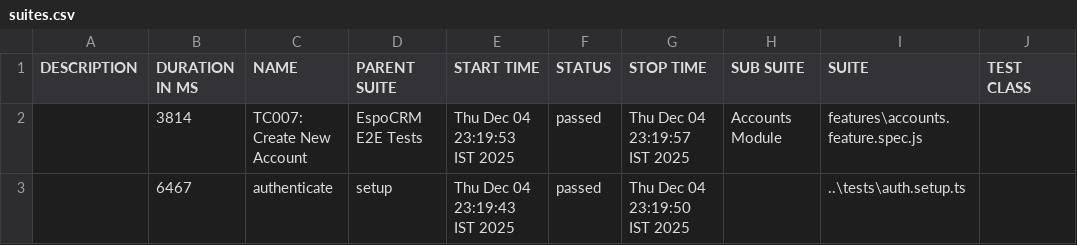
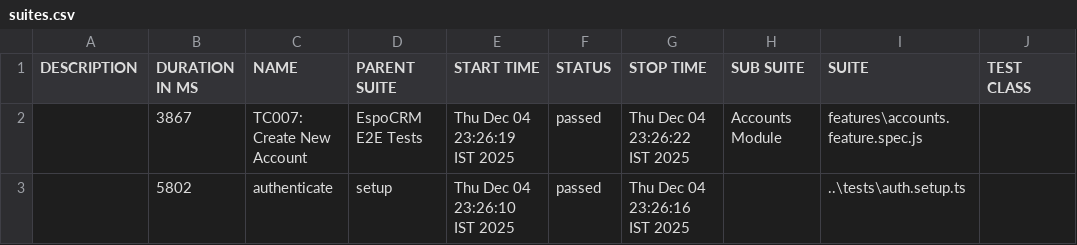
Before and after one commit to Mukuldev21/espocrm-docker_playwright_E2E_testing, a CSV file: allure-report/data/suites.csv, drawn as a sheet; only a part is shown; the diff names each change by its address in the sheet, - before the commit and + after, or states it on an @@ line.

```diff
--- a/allure-report/data/suites.csv
+++ b/allure-report/data/suites.csv
-B2 (DURATION IN MS): 3814
+B2 (DURATION IN MS): 3867
-E2 (START TIME): Thu Dec 04 23:19:53 IST 2025
+E2 (START TIME): Thu Dec 04 23:26:19 IST 2025
-G2 (STOP TIME): Thu Dec 04 23:19:57 IST 2025
+G2 (STOP TIME): Thu Dec 04 23:26:22 IST 2025
-B3 (DURATION IN MS): 6467
+B3 (DURATION IN MS): 5802
-E3 (START TIME): Thu Dec 04 23:19:43 IST 2025
+E3 (START TIME): Thu Dec 04 23:26:10 IST 2025
-G3 (STOP TIME): Thu Dec 04 23:19:50 IST 2025
+G3 (STOP TIME): Thu Dec 04 23:26:16 IST 2025
```
Also changed, not shown: 30 other files.
